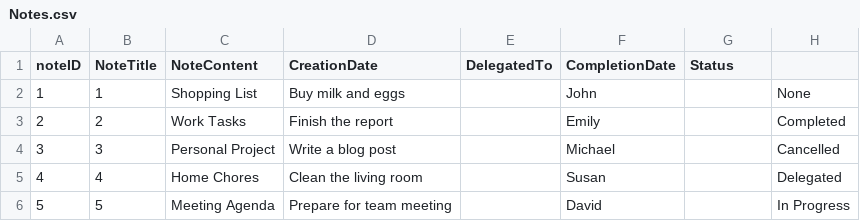
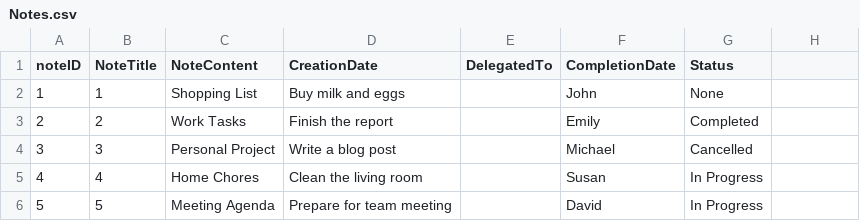
Before and after one commit to KatherineMulder/ITPR6.518-Enterprise-Software-Development-Development, a CSV file: data/Notes.csv, drawn as a sheet.

```diff
--- a/data/Notes.csv
+++ b/data/Notes.csv
@@ -1,6 +1,6 @@
 noteID,NoteTitle,NoteContent,CreationDate,DelegatedTo,CompletionDate,Status
-1,1,Shopping List,Buy milk and eggs,,John,,None
-2,2,Work Tasks,Finish the report,,Emily,,Completed
-3,3,Personal Project,Write a blog post,,Michael,,Cancelled
-4,4,Home Chores,Clean the living room,,Susan,,Delegated
-5,5,Meeting Agenda,Prepare for team meeting,,David,,In Progress
+1,1,Shopping List,Buy milk and eggs, ,John,None
+2,2,Work Tasks,Finish the report, ,Emily,Completed
+3,3,Personal Project,Write a blog post, ,Michael,Cancelled
+4,4,Home Chores,Clean the living room, ,Susan,In Progress
+5,5,Meeting Agenda,Prepare for team meeting, ,David,In Progress
```
Also changed, not shown: 4 other files.
